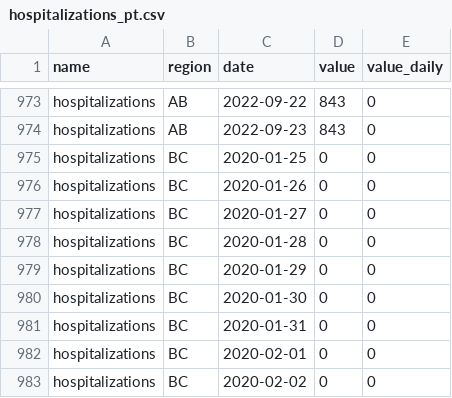
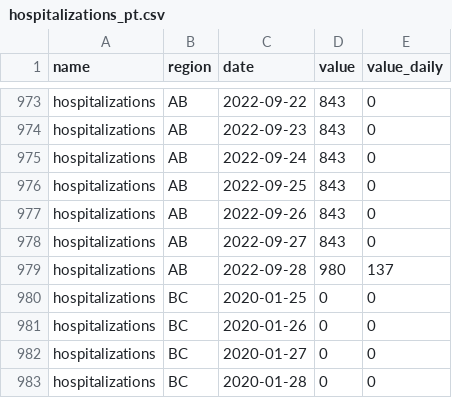
Before and after one commit to ccodwg/CovidTimelineCanada, a CSV file: data/pt/hospitalizations_pt.csv, drawn as a sheet; only a part is shown, gaps mark what is left out; the shorter side is filled out with more unchanged rows; the diff names each change by its address in the sheet, - before the commit and + after, or states it on an @@ line.

Commit message:
Update data: 2022-09-29 10:08 EDT

```diff
--- a/data/pt/hospitalizations_pt.csv
+++ b/data/pt/hospitalizations_pt.csv
+row 975: hospitalizations | AB | 2022-09-24 | 843 | 0
+row 976: hospitalizations | AB | 2022-09-25 | 843 | 0
+row 977: hospitalizations | AB | 2022-09-26 | 843 | 0
+row 978: hospitalizations | AB | 2022-09-27 | 843 | 0
+row 979: hospitalizations | AB | 2022-09-28 | 980 | 137
```
Also changed, not shown: data/can/hospitalizations_can.csv, data/pt/icu_pt.csv, 8 other files.
